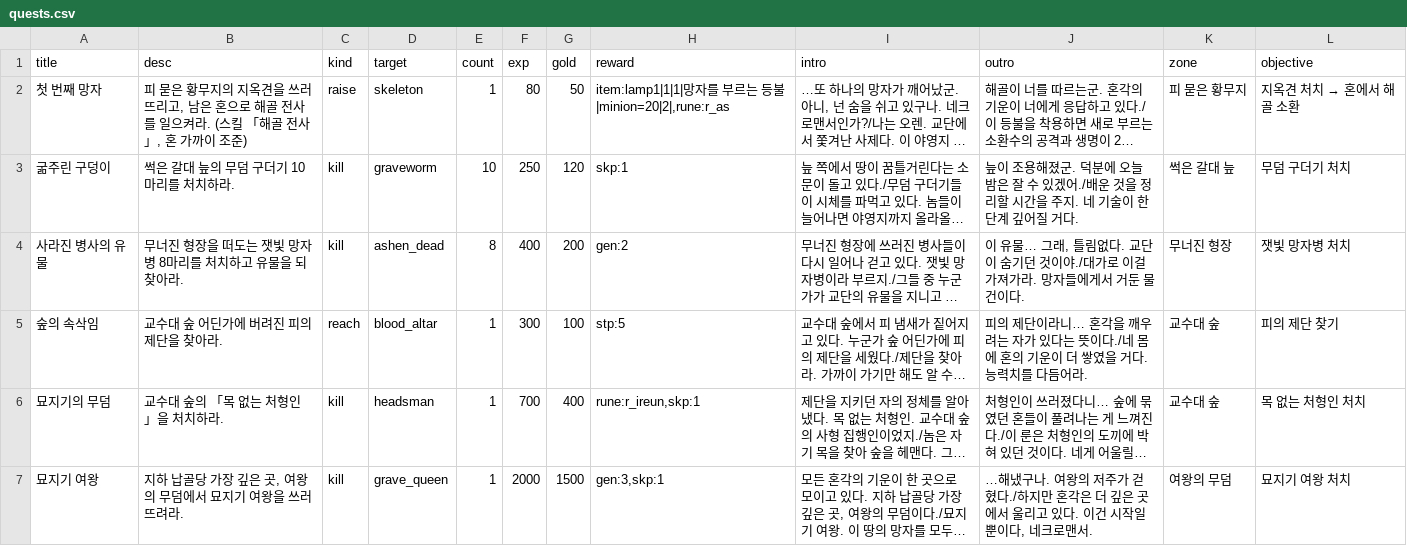
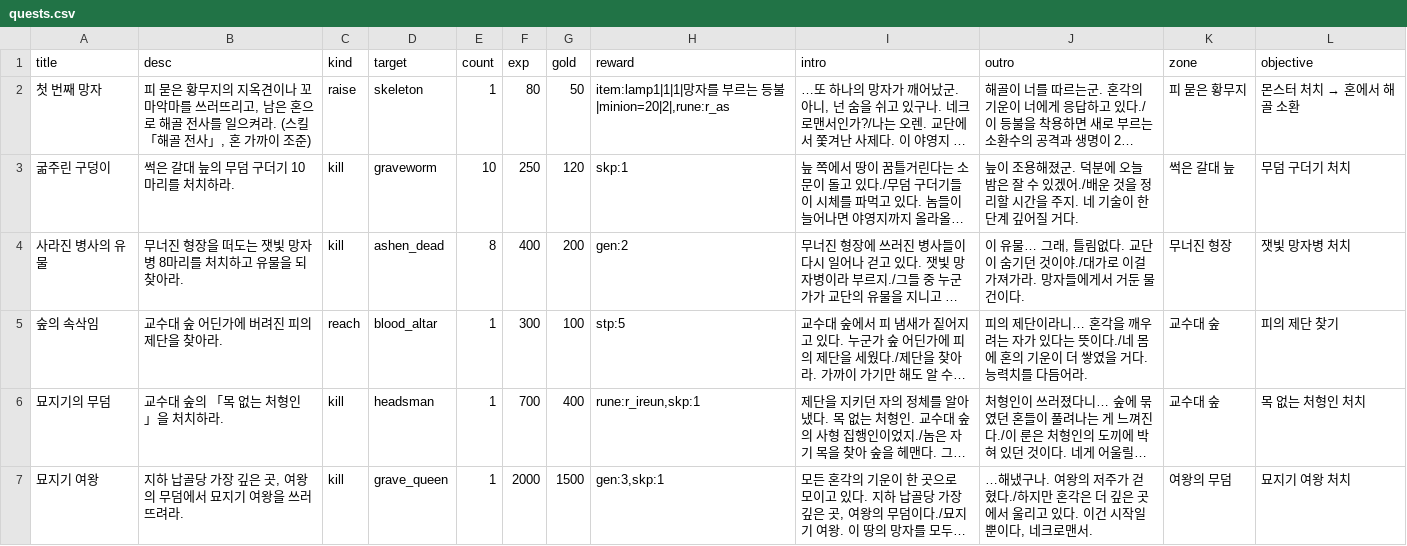
Before and after one commit to mogoshop/catch-and-keep, a CSV file: data/quests.csv, drawn as a sheet; long unchanged cells end in …; the diff names each change by its address in the sheet, - before the commit and + after, or states it on an @@ line.

```diff
--- a/data/quests.csv
+++ b/data/quests.csv
-B2 (desc): …지옥견을 쓰러뜨…
+B2 (desc): …지옥견이나 꼬마악마를 쓰러뜨…
@@ L2 (objective): 지옥견 처치 → 혼에서 해골 소환 → 몬스터 처치 → 혼에서 해골 소환 @@
```
Also changed, not shown: data/config.csv, 9 other files.
